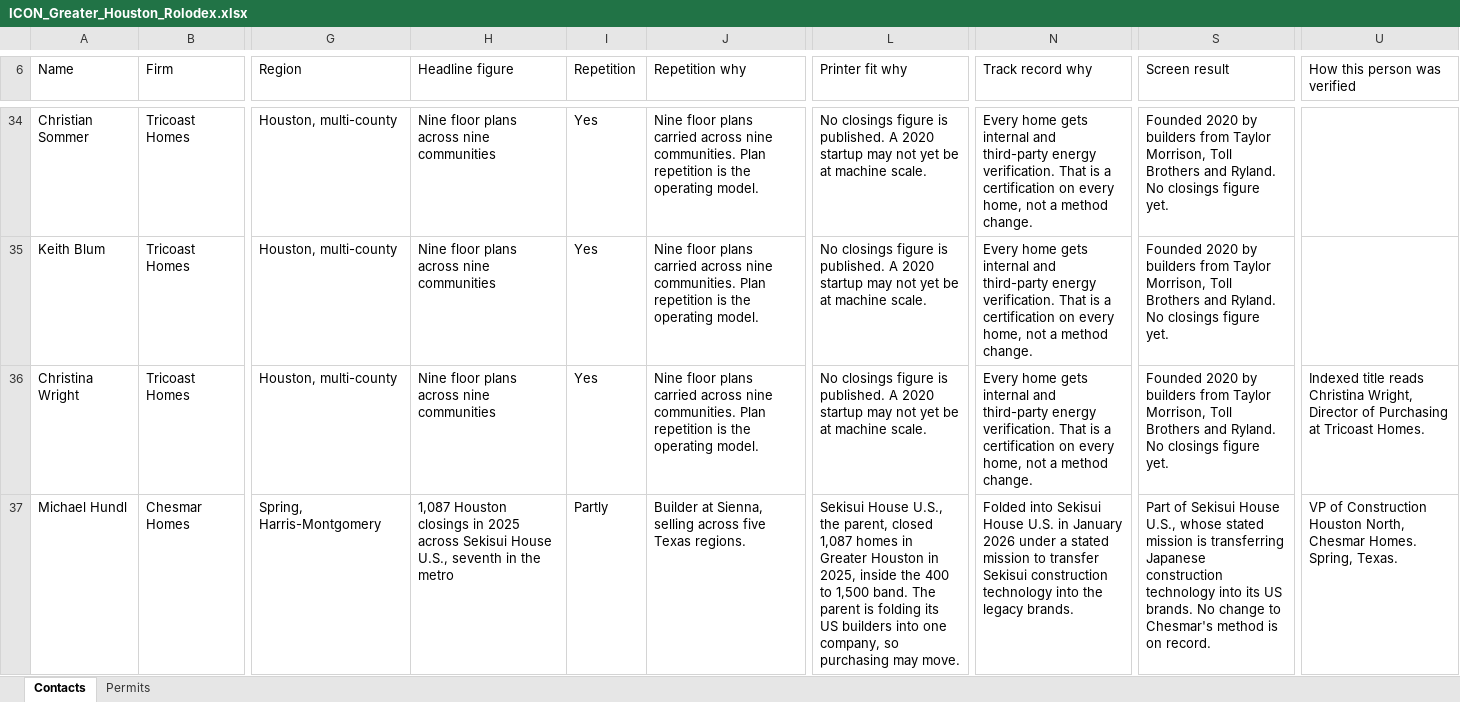
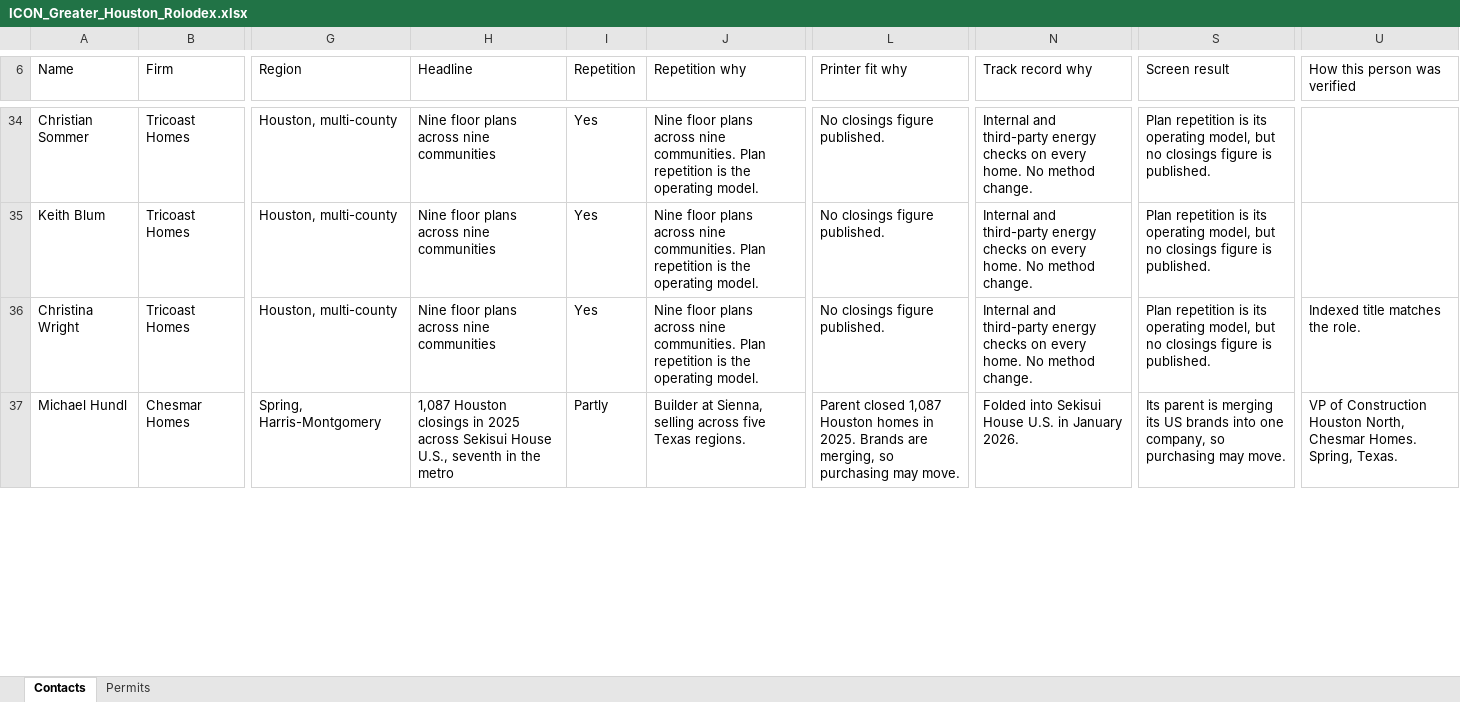
Before and after one commit to ibarzabalhec/houston-3d-rolodex, an Excel workbook: docs/ICON_Greater_Houston_Rolodex.xlsx, sheet Contacts, drawn as a sheet; only a part is shown, gaps mark what is left out; values as stored, in another font and other column widths than the file's, no cell formats; the diff covers the shown part only; the diff names each change by its address in the sheet, - before the commit and + after, or states it on an @@ line.

```diff
--- a/docs/ICON_Greater_Houston_Rolodex.xlsx (sheet Contacts)
+++ b/docs/ICON_Greater_Houston_Rolodex.xlsx (sheet Contacts)
-H6: Headline figure
+H6: Headline
-J34:J36 (Repetition why): …floor plans carried across nine…
+J34:J36 (Repetition why): …floor plans across nine…
-L34:L36 (Printer fit why): …closings figure is published. A 2020 startup may not yet be at machine scale.
+L34:L36 (Printer fit why): …closings figure published.
-N34:N36 (Track record why): Every home gets internal and third-party energy verification. That is a certification on every home, not a method change.
+N34:N36 (Track record why): Internal and third-party energy checks on every home. No method change.
-S34:S36 (Screen result): Founded 2020 by builders from Taylor Morrison, Toll Brothers and Ryland. No closings figure yet.
+S34:S36 (Screen result): Plan repetition is its operating model, but no closings figure is published.
-U36 (How this person was verified): Indexed title reads Christina Wright, Director of Purchasing at Tricoast Homes.
+U36 (How this person was verified): Indexed title matches the role.
-L37 (Printer fit why): Sekisui House U.S., the parent, closed 1,087 homes in Greater Houston in 2025, inside the 400 to 1,500 band. The parent is folding its US builders into one company, so purchasing…
+L37 (Printer fit why): Parent closed 1,087 Houston homes in 2025. Brands are merging, so purchasing…
-N37 (Track record why): …in January 2026 under a stated mission to transfer Sekisui construction technology into the legacy brands.
+N37 (Track record why): …in January 2026.
-S37 (Screen result): Part of Sekisui House U.S., whose stated mission is transferring Japanese construction technology into its US brands. No change to Chesmar's method is on record.
+S37 (Screen result): Its parent is merging its US brands into one company, so purchasing may move.
```
Also changed, not shown: 1 added row and 1553 edited cells elsewhere in this sheet, cell formats, docs/DFW_Rolodex.xlsx, 22 other files.
